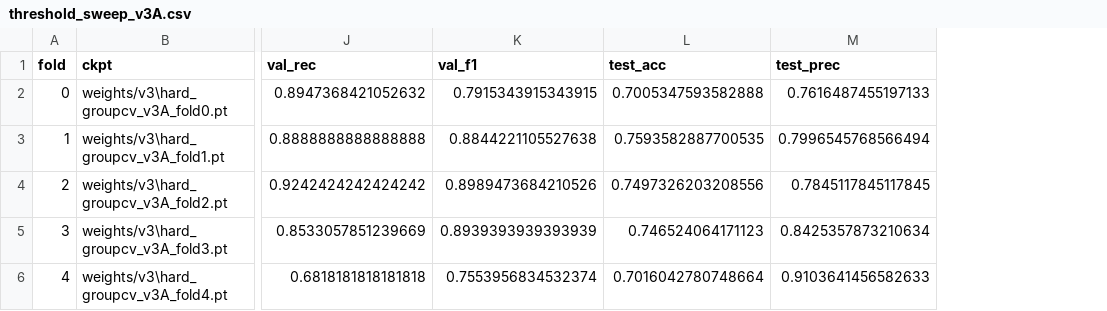
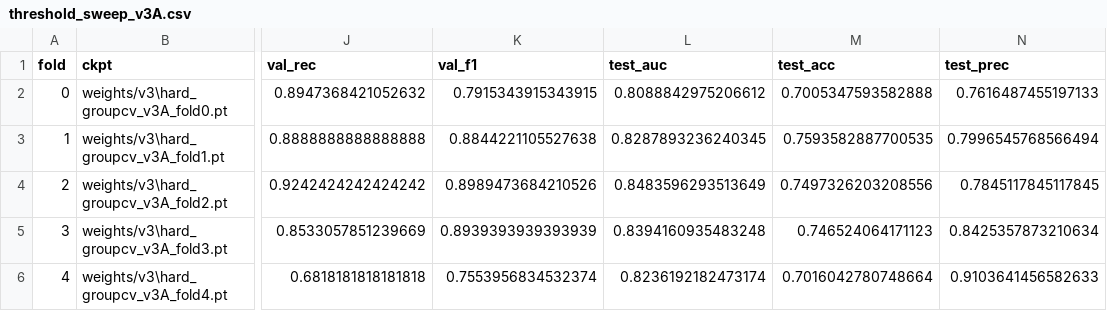
Before and after one commit to ahmedmajid92/multimodal-teeth-restoration-selection, a CSV file: results/threshold_sweep_v3A.csv, drawn as a sheet; only a part is shown, gaps mark what is left out; the diff names each change by its address in the sheet, - before the commit and + after, or states it on an @@ line.

```diff
--- a/results/threshold_sweep_v3A.csv
+++ b/results/threshold_sweep_v3A.csv
+column L (test_auc), rows 2-6: 0.8088842975206612 | 0.8287893236240345 | 0.8483596293513649 | 0.8394160935483248 | 0.8236192182473174
```
Also changed, not shown: 18 other files.
